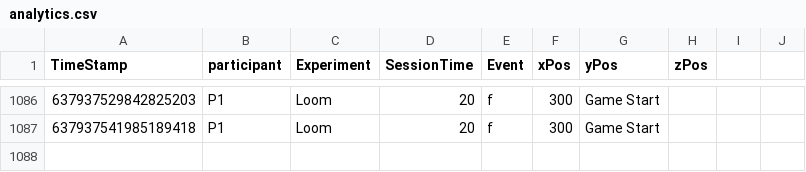
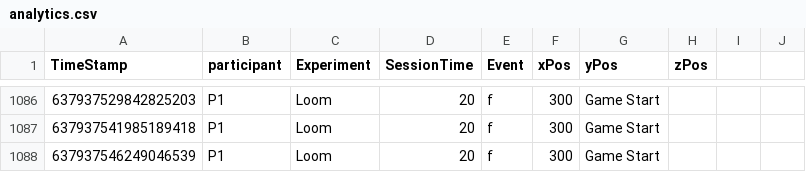
Before and after one commit to TLSimmons42/loom-master, a CSV file: Assets/Analytics/analytics.csv, drawn as a sheet; only a part is shown, gaps mark what is left out; the diff names each change by its address in the sheet, - before the commit and + after, or states it on an @@ line.

```diff
--- a/Assets/Analytics/analytics.csv
+++ b/Assets/Analytics/analytics.csv
+row 1088: 637937546249046539 | P1 | Loom | 20 | f | 300 | Game Start
```
Also changed, not shown: 2 other files.
